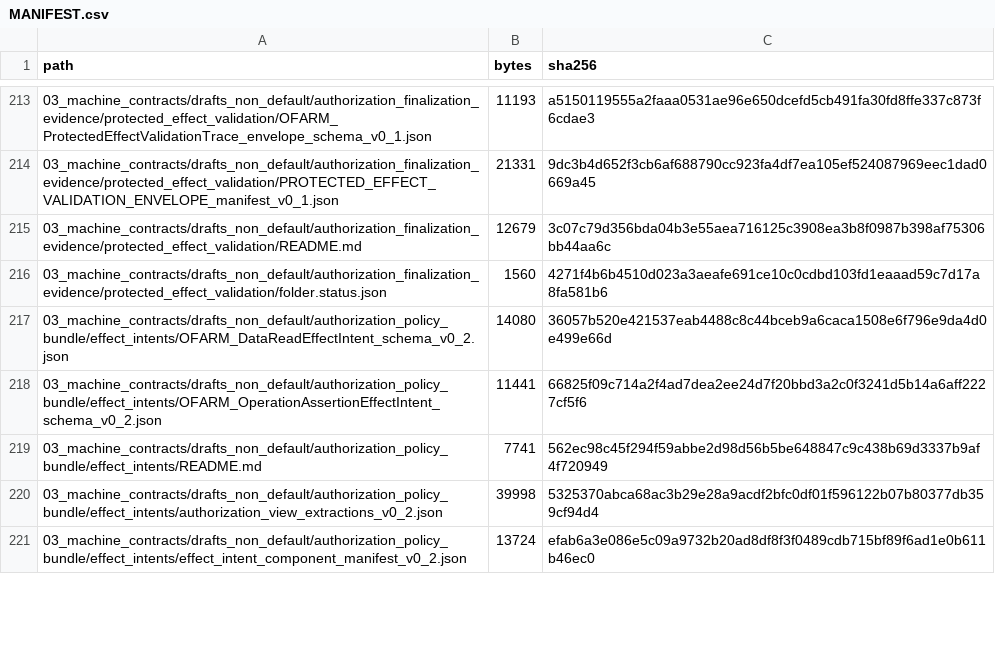
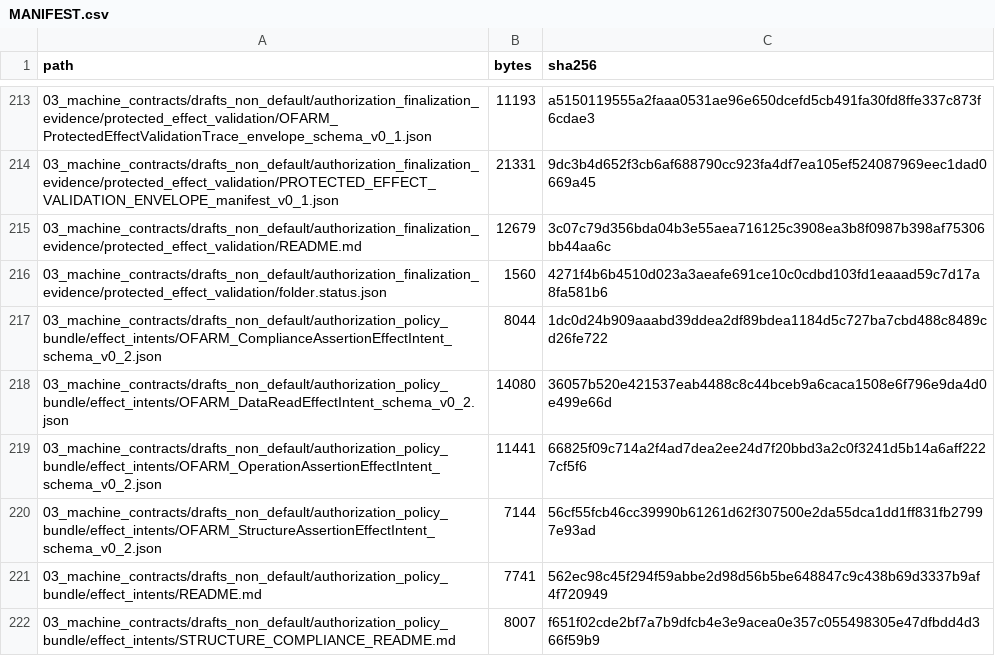
Before and after one commit to samovers/OFARM, a CSV file: MANIFEST.csv, drawn as a sheet; only a part is shown, gaps mark what is left out; the shorter side is filled out with more unchanged rows; the diff covers the shown part only.

Commit message:
Add inactive structure and compliance assertion inputs

```diff
--- a/MANIFEST.csv
+++ b/MANIFEST.csv
@@ -216,4 +216,7 @@ path,bytes,sha256
 03_machine_contracts/drafts_non_default/authorization_finalization_evidence/protected_effect_validation/folder.status.json,1560,4271f4b6b4510d023a3aeafe691ce10c0cdbd103fd1eaaad59c7d17a8fa581b6
+03_machine_contracts/drafts_non_default/authorization_policy_bundle/effect_intents/OFARM_ComplianceAssertionEffectIntent_schema_v0_2.json,8044,1dc0d24b909aaabd39ddea2df89bdea1184d5c727ba7cbd488c8489cd26fe722
 03_machine_contracts/drafts_non_default/authorization_policy_bundle/effect_intents/OFARM_DataReadEffectIntent_schema_v0_2.json,14080,36057b520e421537eab4488c8c44bceb9a6caca1508e6f796e9da4d0e499e66d
 03_machine_contracts/drafts_non_default/authorization_policy_bundle/effect_intents/OFARM_OperationAssertionEffectIntent_schema_v0_2.json,11441,66825f09c714a2f4ad7dea2ee24d7f20bbd3a2c0f3241d5b14a6aff2227cf5f6
+03_machine_contracts/drafts_non_default/authorization_policy_bundle/effect_intents/OFARM_StructureAssertionEffectIntent_schema_v0_2.json,7144,56cf55fcb46cc39990b61261d62f307500e2da55dca1dd1ff831fb27997e93ad
 03_machine_contracts/drafts_non_default/authorization_policy_bundle/effect_intents/README.md,7741,562ec98c45f294f59abbe2d98d56b5be648847c9c438b69d3337b9af4f720949
+03_machine_contracts/drafts_non_default/authorization_policy_bundle/effect_intents/STRUCTURE_COMPLIANCE_README.md,8007,f651f02cde2bf7a7b9dfcb4e3e9acea0e357c055498305e47dfbdd4d366f59b9
```
Also changed, not shown: 3 added rows and 35 edited cells elsewhere in this file, 28 other files.
